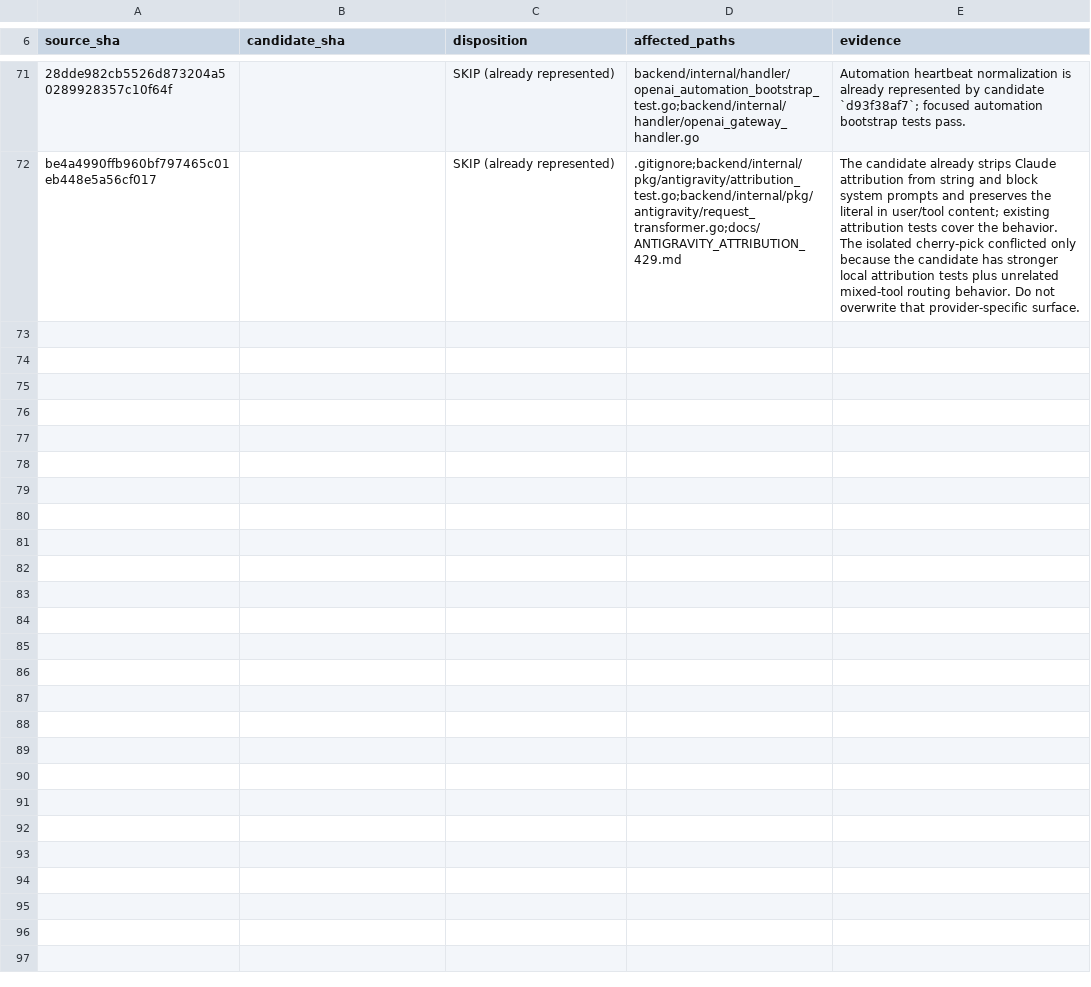
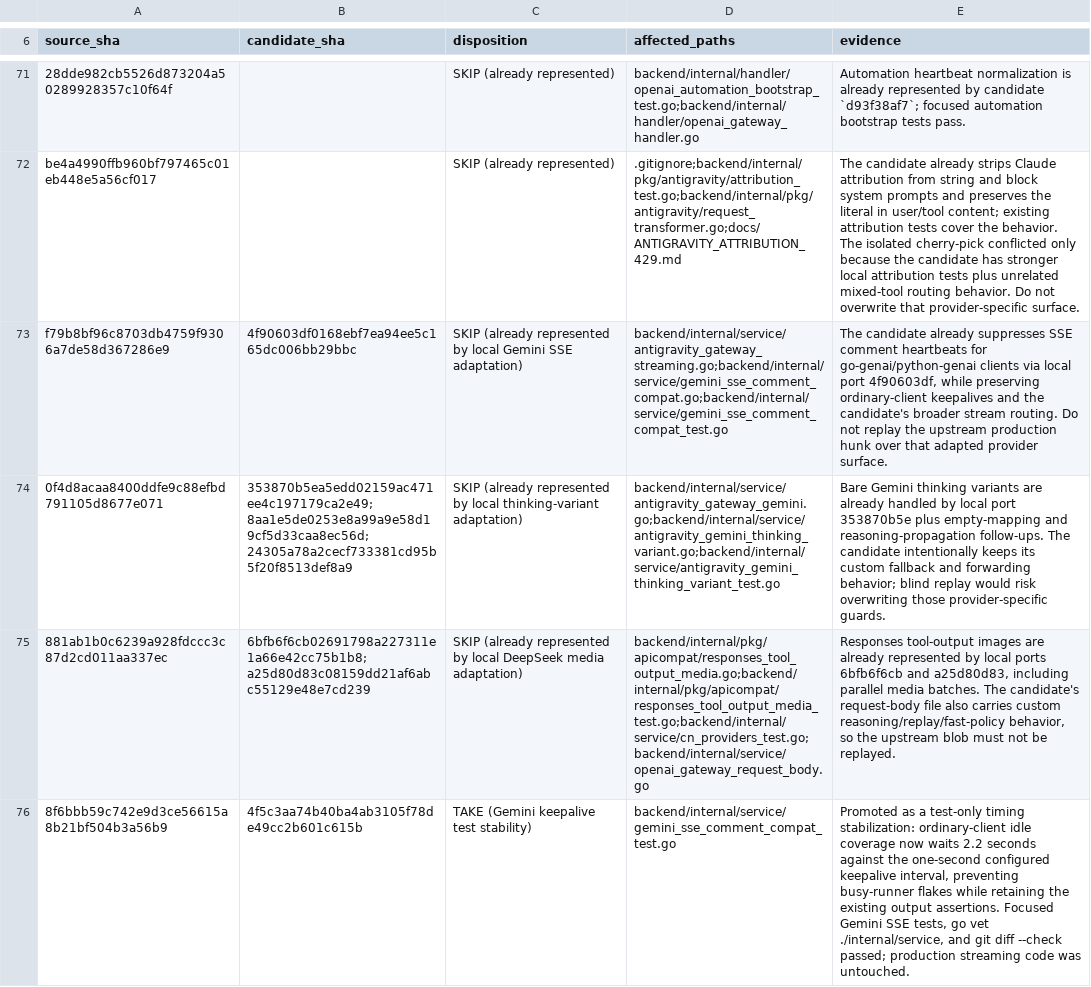
Before and after one commit to Open-Computer-AI/inferno, a TSV file: docs/superpowers/analysis/BACKEND-LOW-RISK-DISPOSITIONS-20260922.tsv, drawn as a sheet; only a part is shown, gaps mark what is left out; the diff names each change by its address in the sheet, - before the commit and + after, or states it on an @@ line.

Commit message:
docs: record Gemini keepalive disposition

```diff
--- a/docs/superpowers/analysis/BACKEND-LOW-RISK-DISPOSITIONS-20260922.tsv
+++ b/docs/superpowers/analysis/BACKEND-LOW-RISK-DISPOSITIONS-20260922.tsv
+row 73: f79b8bf96c8703db4759f9306a7de58d367286e9 | 4f90603df0168ebf7ea94ee5c165dc006bb29bbc | SKIP (already represented by local Gemini SSE adaptation) | backend/internal/service/antigravity_gateway_streaming.go;backend/internal/service/gemini_sse_comment_compat.go;backend/internal/service/gemini_sse_comment_compat_test.go | The candidate already suppresses SSE comment heartbeats for go-genai/python-genai clients via local port 4f90603df, while preserving ordinary-client keepalives and the candidate's broader stream routing. Do not replay the upstream production hunk over that adapted provider surface.
+row 74: 0f4d8acaa8400ddfe9c88efbd791105d8677e071 | 353870b5ea5edd02159ac471ee4c197179ca2e49;8aa1e5de0253e8a99a9e58d19cf5d33caa8ec56d;24305a78a2cecf733381cd95b5f20f8513def8a9 | SKIP (already represented by local thinking-variant adaptation) | backend/internal/service/antigravity_gateway_gemini.go;backend/internal/service/antigravity_gemini_thinking_variant.go;backend/internal/service/antigravity_gemini_thinking_variant_test.go | Bare Gemini thinking variants are already handled by local port 353870b5e plus empty-mapping and reasoning-propagation follow-ups. The candidate intentionally keeps its custom fallback and forwarding behavior; blind replay would risk overwriting those provider-specific guards.
+row 75: 881ab1b0c6239a928fdccc3c87d2cd011aa337ec | 6bfb6f6cb02691798a227311e1a66e42cc75b1b8;a25d80d83c08159dd21af6abc55129e48e7cd239 | SKIP (already represented by local DeepSeek media adaptation) | backend/internal/pkg/apicompat/responses_tool_output_media.go;backend/internal/pkg/apicompat/responses_tool_output_media_test.go;backend/internal/service/cn_providers_test.go;backend/internal/service/openai_gateway_request_body.go | Responses tool-output images are already represented by local ports 6bfb6f6cb and a25d80d83, including parallel media batches. The candidate's request-body file also carries custom reasoning/replay/fast-policy behavior, so the upstream blob must not be replayed.
+row 76: 8f6bbb59c742e9d3ce56615a8b21bf504b3a56b9 | 4f5c3aa74b40ba4ab3105f78de49cc2b601c615b | TAKE (Gemini keepalive test stability) | backend/internal/service/gemini_sse_comment_compat_test.go | Promoted as a test-only timing stabilization: ordinary-client idle coverage now waits 2.2 seconds against the one-second configured keepalive interval, preventing busy-runner flakes while retaining the existing output assertions. Focused Gemini SSE tests, go vet ./internal/service, and git diff --check passed; production streaming code was untouched.
```
Also changed, not shown: 1 other file.
